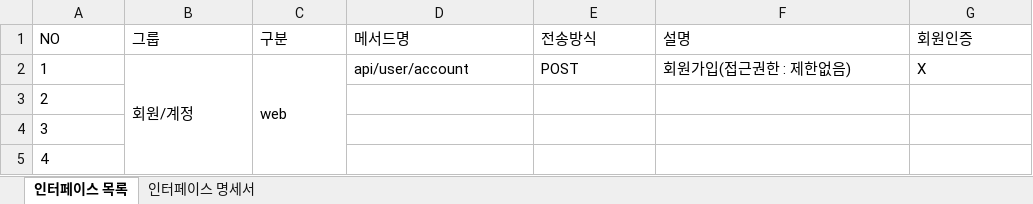
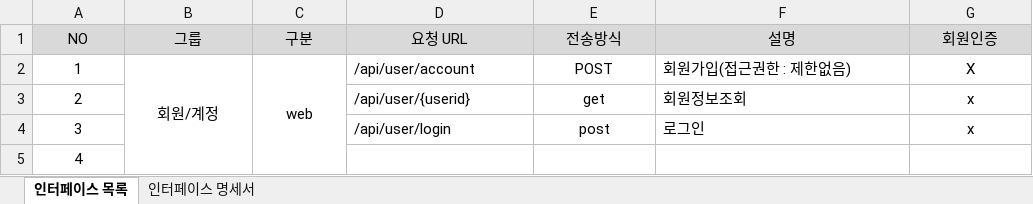
Before and after one commit to IumSungEnu/JAVA-STUDY, an Excel workbook: 07. 통합구현/spring boot/인터페이스명세서.xlsx, sheet 인터페이스 목록, drawn as a sheet; values as stored, in another font and other column widths than the file's, no borders; the diff names each change by its address in the sheet, - before the commit and + after, or states it on an @@ line.

```diff
--- a/07. 통합구현/spring boot/인터페이스명세서.xlsx (sheet 인터페이스 목록)
+++ b/07. 통합구현/spring boot/인터페이스명세서.xlsx (sheet 인터페이스 목록)
@@ A1:G1 alignment: left → center, fill: none → #D9D9D9 @@
-D1: 메서드명
+D1: 요청 URL
-A2:C2 alignment: left
+A2:C2 alignment: center
-D2 (요청 URL): api/user/account
+D2 (요청 URL): /api/user/account
-E2 alignment: left
+E2 alignment: center
-G2 alignment: left
+G2 alignment: center
-A3:A5 alignment: left
+A3:A5 alignment: center
-D3 (요청 URL): (empty)
+D3 (요청 URL): /api/user/{userid}
-E3 (전송방식): (empty)
+E3 (전송방식): get
-F3 (설명): (empty)
+F3 (설명): 회원정보조회
-G3:G4 (회원인증): (empty)
+G3:G4 (회원인증): x
-D4 (요청 URL): (empty)
+D4 (요청 URL): /api/user/login
-E4 (전송방식): (empty)
+E4 (전송방식): post
-F4 (설명): (empty)
+F4 (설명): 로그인
```
Also changed, not shown: sheet 인터페이스 명세서, 22 other files.
